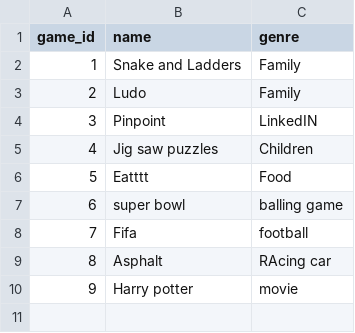
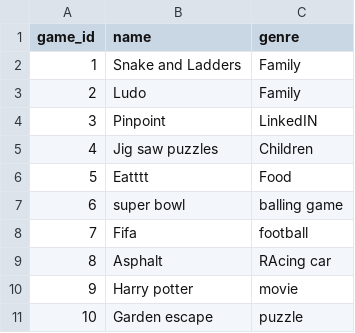
Before and after one commit to methasha20250805/game, a CSV file: games.csv, drawn as a sheet.

Commit message:
Adding games

```diff
--- a/games.csv
+++ b/games.csv
@@ -10 +10,2 @@ game_id,name,genre
 9,Harry potter,movie
+10,Garden escape,puzzle
```
